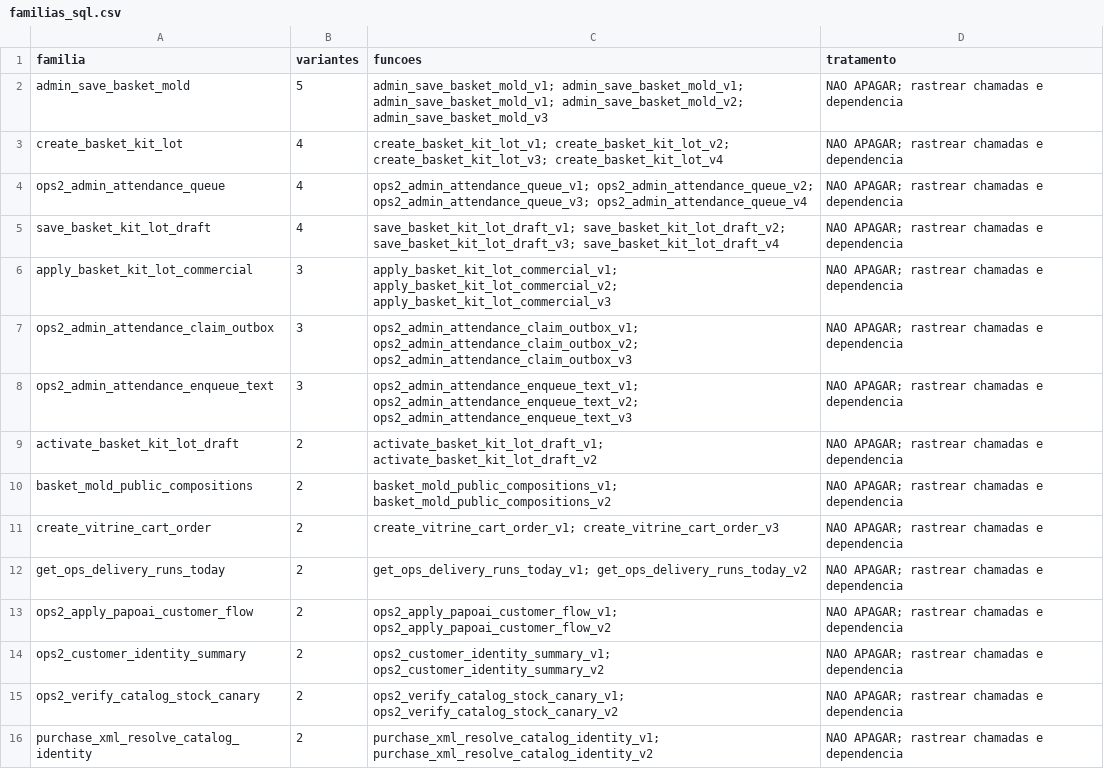
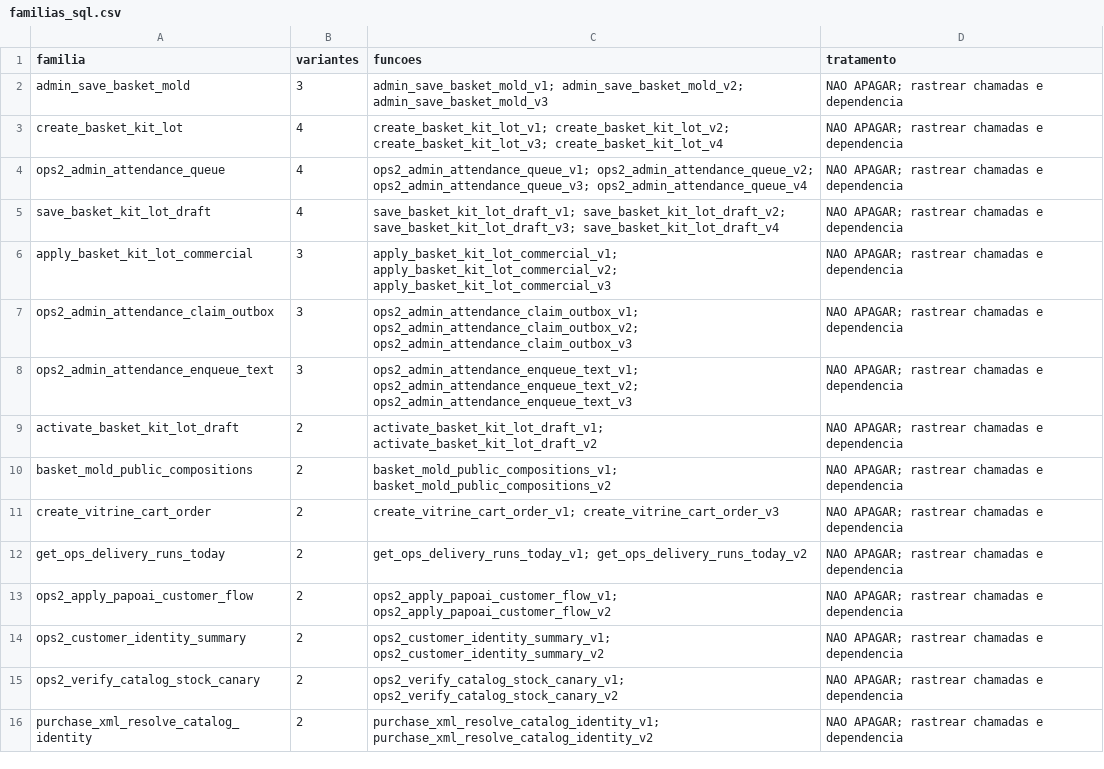
Before and after one commit to osvaldosereia/SUCEDOAN12, a CSV file: docs/auditorias/prioridade-3/familias_sql.csv, drawn as a sheet.

Commit message:
docs(auditoria): distinct SQL overloads from version counts

```diff
--- a/docs/auditorias/prioridade-3/familias_sql.csv
+++ b/docs/auditorias/prioridade-3/familias_sql.csv
@@ -1,3 +1,3 @@
 familia,variantes,funcoes,tratamento
-admin_save_basket_mold,5,admin_save_basket_mold_v1; admin_save_basket_mold_v1; admin_save_basket_mold_v1; admin_save_basket_mold_v2; admin_save_basket_mold_v3,NAO APAGAR; rastrear chamadas e dependencia
+admin_save_basket_mold,3,admin_save_basket_mold_v1; admin_save_basket_mold_v2; admin_save_basket_mold_v3,NAO APAGAR; rastrear chamadas e dependencia
 create_basket_kit_lot,4,create_basket_kit_lot_v1; create_basket_kit_lot_v2; create_basket_kit_lot_v3; create_basket_kit_lot_v4,NAO APAGAR; rastrear chamadas e dependencia
```
